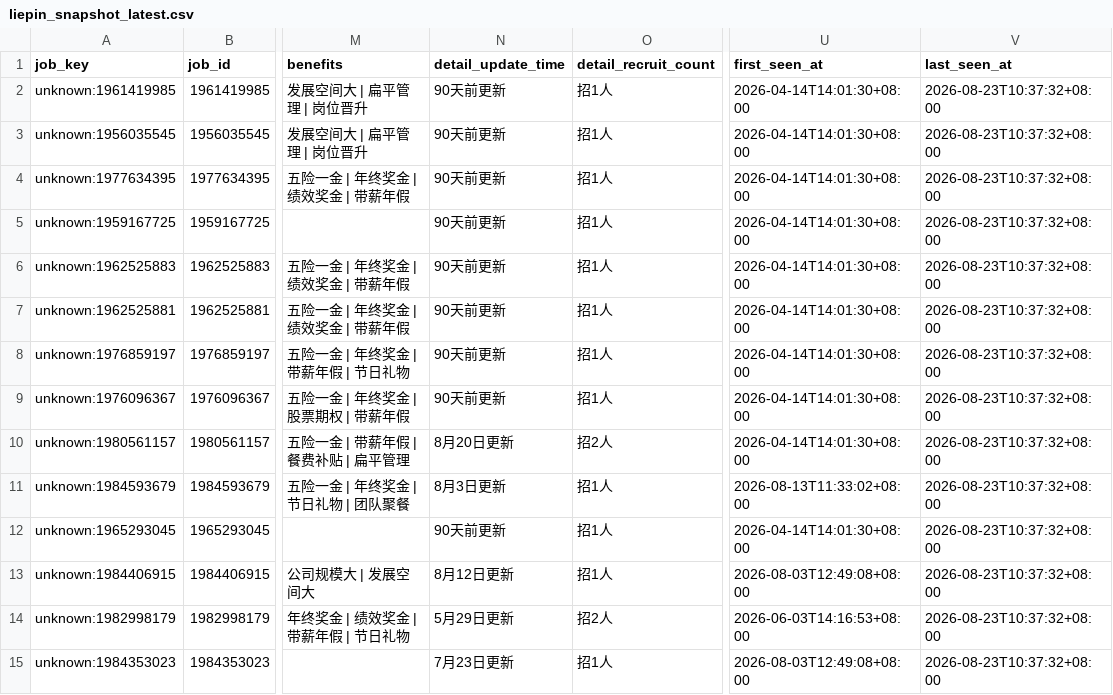
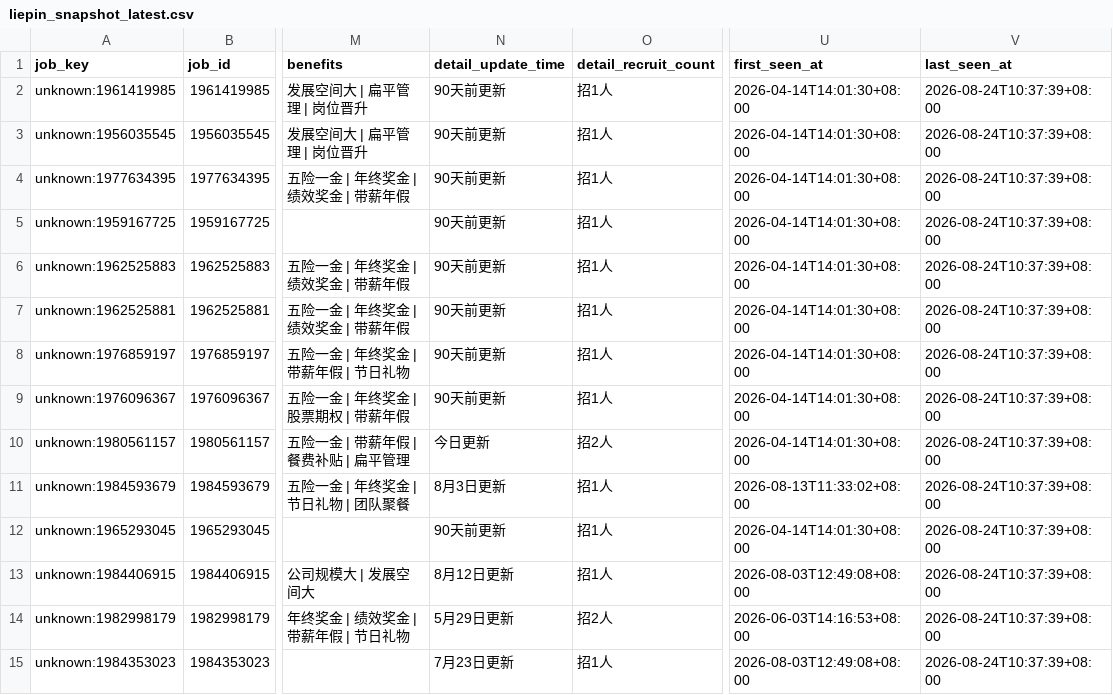
Before and after one commit to chffhc/liepin-job-board, a CSV file: liepin_output/liepin_snapshot_latest.csv, drawn as a sheet; only a part is shown, gaps mark what is left out; the diff covers the shown part only; the diff names each change by its address in the sheet, - before the commit and + after, or states it on an @@ line.

```diff
--- a/liepin_output/liepin_snapshot_latest.csv
+++ b/liepin_output/liepin_snapshot_latest.csv
-V2:V15 (last_seen_at): 2026-08-23T10:37:32+08:00
+V2:V15 (last_seen_at): 2026-08-24T10:37:39+08:00
-N10 (detail_update_time): 8月20日更新
+N10 (detail_update_time): 今日更新
```
Also changed, not shown: 123 edited cells elsewhere in this file, liepin_output/liepin_recent_updates_latest.csv, 5 other files.
